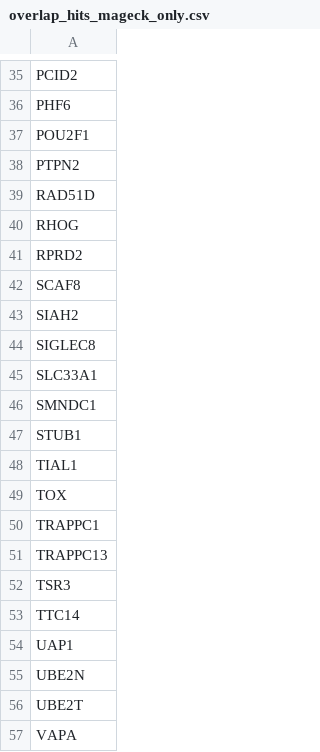
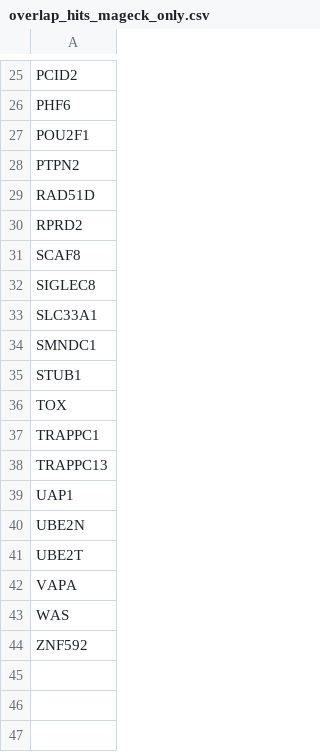
Before and after one commit to ryodaiKim/CRISPR-Bayes-Screen, a CSV file: outputs/tables/overlap_hits_mageck_only.csv, drawn as a sheet; only a part is shown, gaps mark what is left out; the shorter side is filled out with more unchanged rows; the diff covers the shown part only.

```diff
--- a/outputs/tables/overlap_hits_mageck_only.csv
+++ b/outputs/tables/overlap_hits_mageck_only.csv
@@ -39,6 +29,4 @@ PTPN2
 RAD51D
-RHOG
 RPRD2
 SCAF8
-SIAH2
 SIGLEC8
@@ -47,3 +35,2 @@ SMNDC1
 STUB1
-TIAL1
 TOX
@@ -51,4 +38,2 @@ TRAPPC1
 TRAPPC13
-TSR3
-TTC14
 UAP1
```
Also changed, not shown: 11 removed rows elsewhere in this file, outputs/tables/overlap_hits_common_hbm_nuts_mageck.csv, 12 other files.
